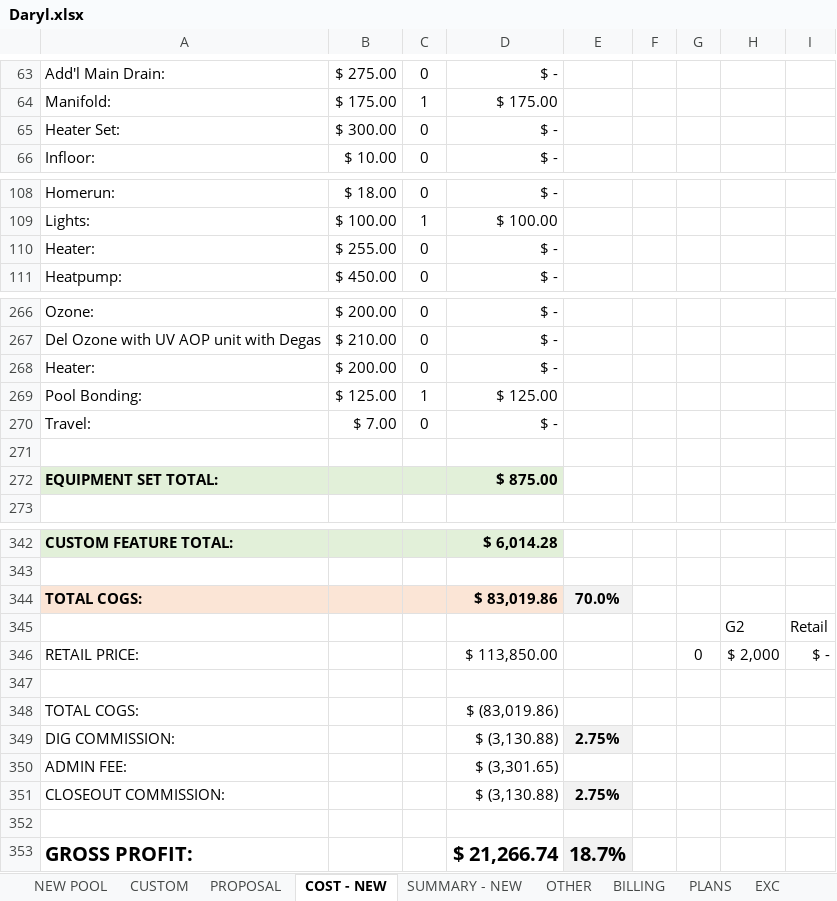
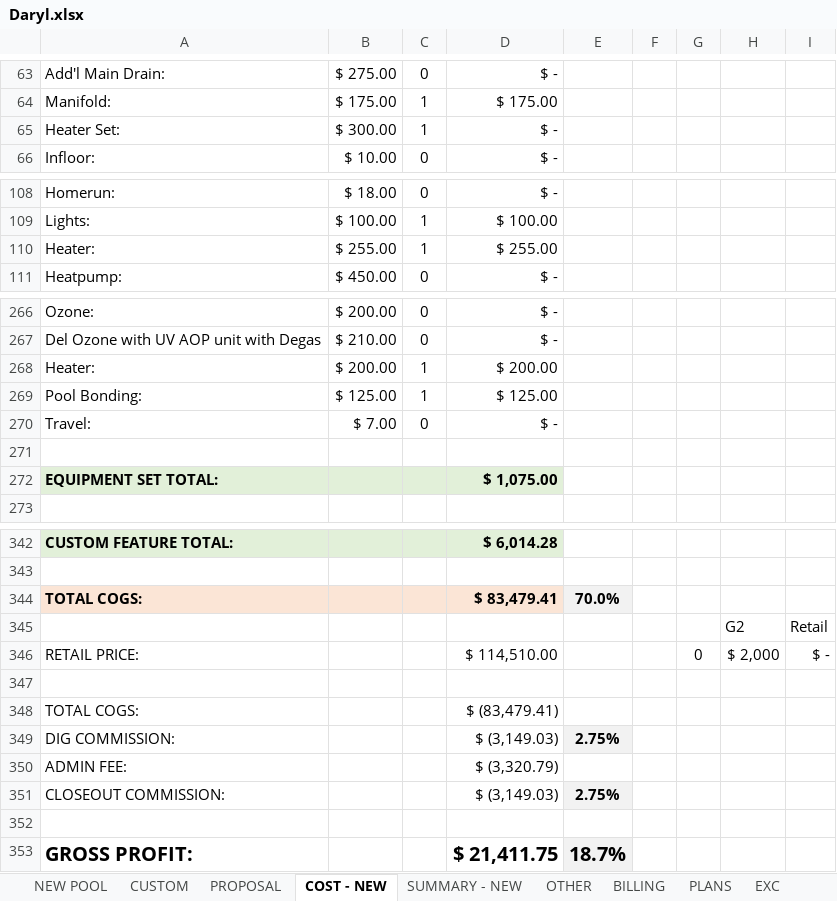
Before and after one commit to muphy09/Submerge-App, an Excel workbook: docs/Excel Sheet/Daryl.xlsx, sheet COST - NEW, drawn as a sheet; only a part is shown, gaps mark what is left out; values as stored, in another font and other column widths than the file's, no borders; the diff covers the shown part only; the diff names each change by its address in the sheet, - before the commit and + after, or states it on an @@ line.

```diff
--- a/docs/Excel Sheet/Daryl.xlsx (sheet COST - NEW)
+++ b/docs/Excel Sheet/Daryl.xlsx (sheet COST - NEW)
-C65: 0
+C65: 1
-C110: 0
+C110: 1
-D110: $ -
+D110: $ 255.00
-C268: 0
+C268: 1
-D268: $ -
+D268: $ 200.00
-D272: $ 875.00
+D272: $ 1,075.00
-D344: $ 83,019.86
+D344: $ 83,479.41
-D346: $ 113,850.00
+D346: $ 114,510.00
-D348: $ (83,019.86)
+D348: $ (83,479.41)
-D349: $ (3,130.88)
+D349: $ (3,149.03)
-D350: $ (3,301.65)
+D350: $ (3,320.79)
-D351: $ (3,130.88)
+D351: $ (3,149.03)
-D353: $ 21,266.74
+D353: $ 21,411.75
```
Also changed, not shown: 1 edited cell elsewhere in this sheet, sheet OTHER, sheet PLUM, sheet ELEC, sheet SUMMARY - NEW, sheet NEW POOL, sheet PROPOSAL, 1 more sheet, 16 other files.
